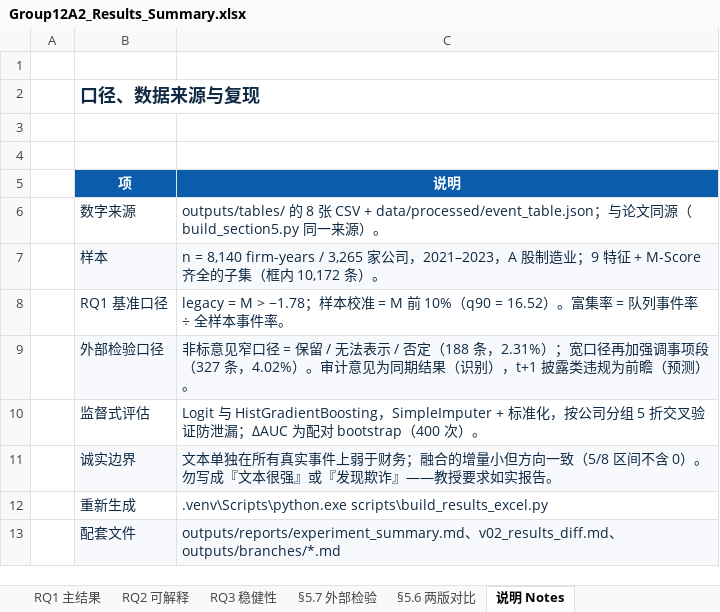
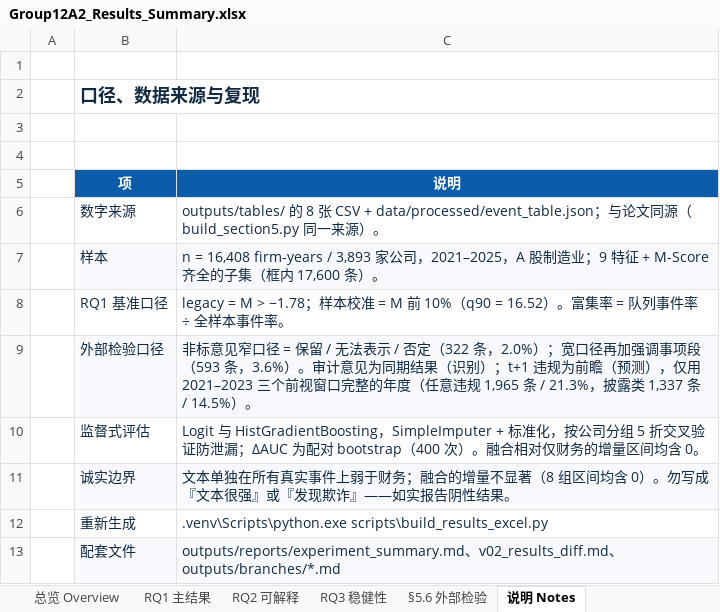
Before and after one commit to Cwywwy/Group12A2_System_Implementation, an Excel workbook: outputs/Group12A2_Results_Summary.xlsx, sheet 说明 Notes, drawn as a sheet; values as stored, in another font and other column widths than the file's, no borders; the diff names each change by its address in the sheet, - before the commit and + after, or states it on an @@ line.

```diff
--- a/outputs/Group12A2_Results_Summary.xlsx (sheet 说明 Notes)
+++ b/outputs/Group12A2_Results_Summary.xlsx (sheet 说明 Notes)
-sheet tab: §5.7 外部检验
+sheet tab: §5.6 外部检验
-sheet tab: §5.6 两版对比
-C7 (说明): n = 8,140 firm-years / 3,265 家公司，2021–2023，A 股制造业；9 特征 + M-Score 齐全的子集（框内 10,172 条）。
+C7 (说明): n = 16,408 firm-years / 3,893 家公司，2021–2025，A 股制造业；9 特征 + M-Score 齐全的子集（框内 17,600 条）。
-C9 (说明): …/ 否定（188 条，2.31%）；宽口径再加强调事项段（327 条，4.02%）。审计意见为同期结果（识别），t+1 披露类违规为前瞻（预测）。
+C9 (说明): …/ 否定（322 条，2.0%）；宽口径再加强调事项段（593 条，3.6%）。审计意见为同期结果（识别）；t+1 违规为前瞻（预测），仅用 2021–2023 三个前视窗口完整的年度（任意违规 1,965 条 / 21.3%，披露类 1,337 条 / 14.5%）。
-C10 (说明): …400 次）。
+C10 (说明): …400 次）。融合相对仅财务的增量区间均含 0。
-C11 (说明): …合的增量小但方向一致（5/8 区间不含 0）。勿写成『文本很强』或『发现欺诈』——教授要求如实报告。
+C11 (说明): …合的增量不显著（8 组区间均含 0）。勿写成『文本很强』或『发现欺诈』——如实报告阴性结果。
```
Also changed, not shown: sheet RQ3 稳健性, sheet RQ1 主结果, sheet §5.6 外部检验, sheet RQ2 可解释, sheet 总览 Overview, charts or pictures, outputs/Group12A2_Results_Summary_EN.xlsx, 1 other file.
